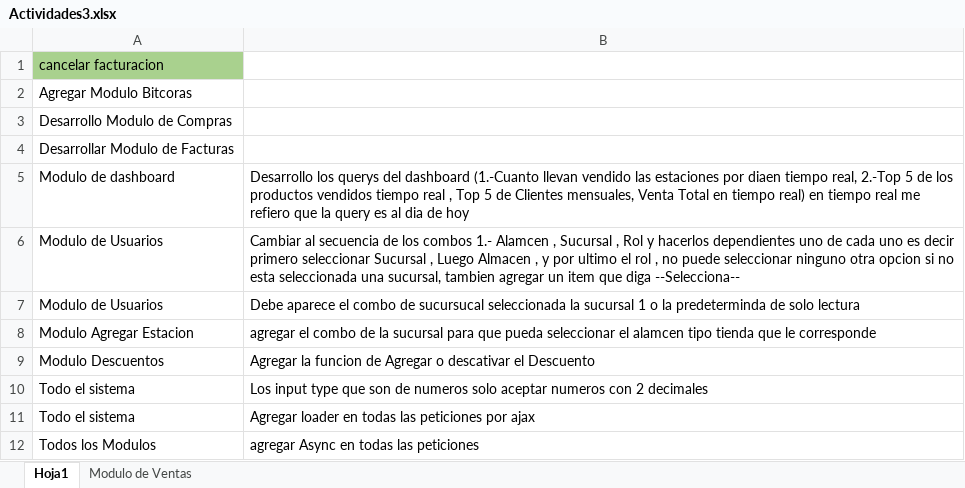
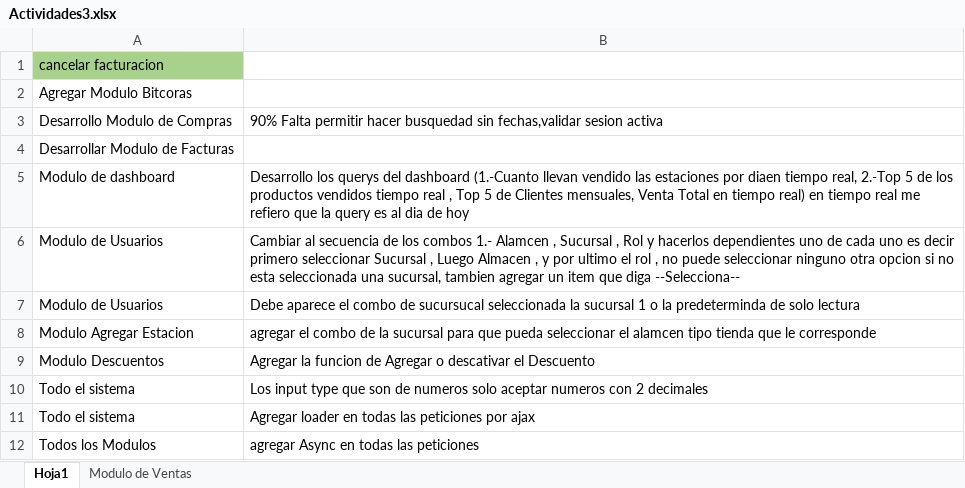
Before and after one commit to varCloud/comercializadora, an Excel workbook: Analisis/Actividades3.xlsx, sheet Hoja1, drawn as a sheet; values as stored, in another font and other column widths than the file's, no borders; the diff names each change by its address in the sheet, - before the commit and + after, or states it on an @@ line.

Commit message:
Se escriben avanzes

```diff
--- a/Analisis/Actividades3.xlsx (sheet Hoja1)
+++ b/Analisis/Actividades3.xlsx (sheet Hoja1)
-B3: (empty)
+B3: 90% Falta permitir hacer busquedad sin fechas,validar sesion activa
```
